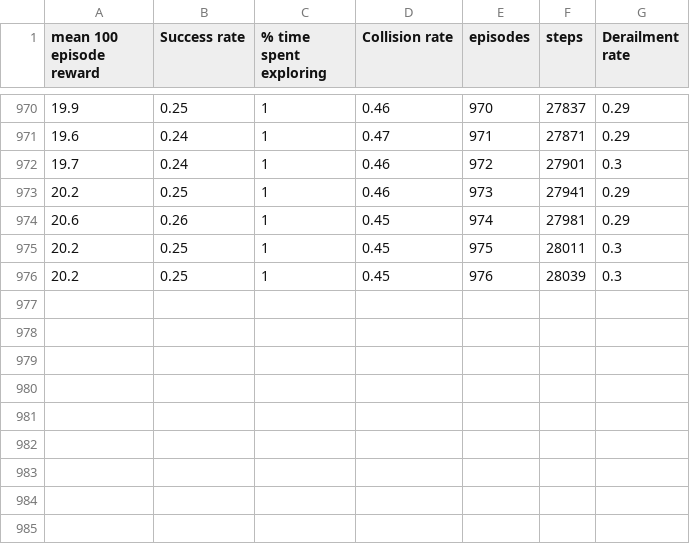
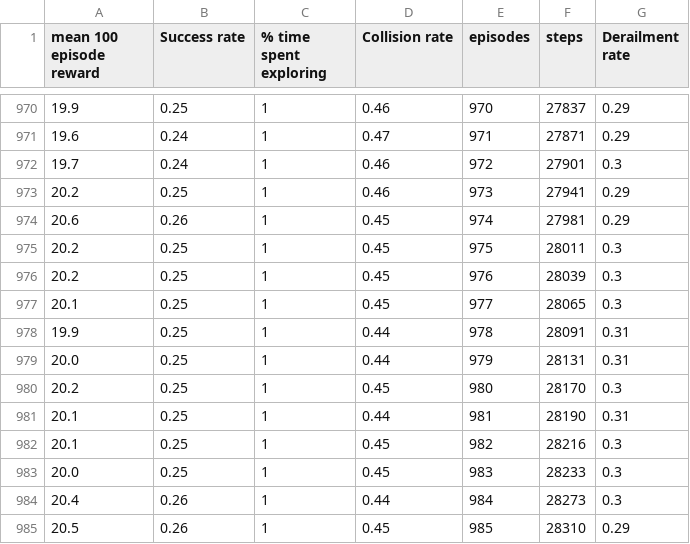
Before and after one commit to ececyh/ros_tracksim_rl, a CSV file: openai-2018-09-13-22-24-09-269044/progress.csv, drawn as a sheet; only a part is shown, gaps mark what is left out; the diff names each change by its address in the sheet, - before the commit and + after, or states it on an @@ line.

```diff
--- a/openai-2018-09-13-22-24-09-269044/progress.csv
+++ b/openai-2018-09-13-22-24-09-269044/progress.csv
+row 977: 20.1 | 0.25 | 1 | 0.45 | 977 | 28065 | 0.3
+row 978: 19.9 | 0.25 | 1 | 0.44 | 978 | 28091 | 0.31
+row 979: 20.0 | 0.25 | 1 | 0.44 | 979 | 28131 | 0.31
+row 980: 20.2 | 0.25 | 1 | 0.45 | 980 | 28170 | 0.3
+row 981: 20.1 | 0.25 | 1 | 0.44 | 981 | 28190 | 0.31
+row 982: 20.1 | 0.25 | 1 | 0.45 | 982 | 28216 | 0.3
+row 983: 20.0 | 0.25 | 1 | 0.45 | 983 | 28233 | 0.3
+row 984: 20.4 | 0.26 | 1 | 0.44 | 984 | 28273 | 0.3
+row 985: 20.5 | 0.26 | 1 | 0.45 | 985 | 28310 | 0.29
```
Also changed, not shown: 2 other files.
